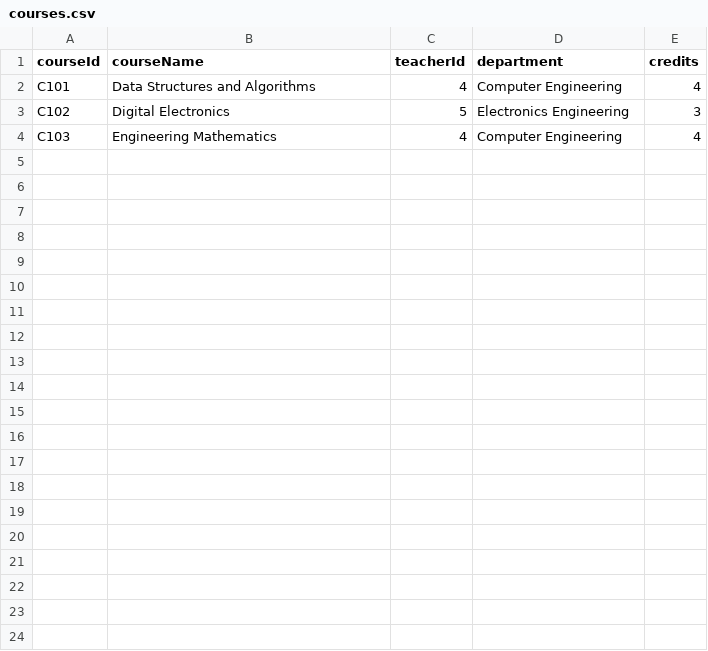
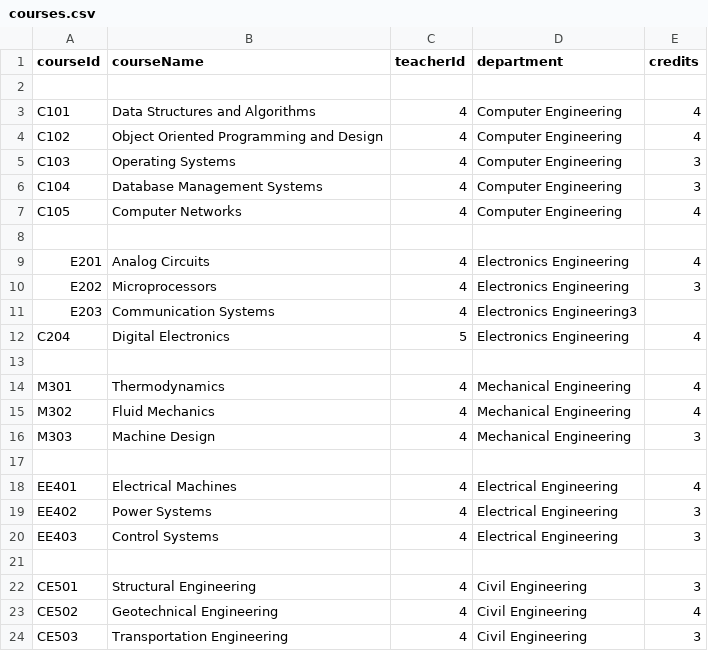
Before and after one commit to Makarand9106/OOPS-Project, a CSV file: coep-system/data/database/courses.csv, drawn as a sheet.

```diff
--- a/coep-system/data/database/courses.csv
+++ b/coep-system/data/database/courses.csv
@@ -1,4 +1,24 @@
 courseId,courseName,teacherId,department,credits
+
 C101,Data Structures and Algorithms,4,Computer Engineering,4
-C102,Digital Electronics,5,Electronics Engineering,3
-C103,Engineering Mathematics,4,Computer Engineering,4
+C102,Object Oriented Programming and Design,4,Computer Engineering,4
+C103,Operating Systems,4,Computer Engineering,3
+C104,Database Management Systems,4,Computer Engineering,3
+C105,Computer Networks,4,Computer Engineering,4
+
+E201,Analog Circuits,4,Electronics Engineering,4
+E202,Microprocessors,4,Electronics Engineering,3
+E203,Communication Systems,4,Electronics Engineering3
+C204,Digital Electronics,5,Electronics Engineering,4
+
+M301,Thermodynamics,4,Mechanical Engineering,4
+M302,Fluid Mechanics,4,Mechanical Engineering,4
+M303,Machine Design,4,Mechanical Engineering,3
+
+EE401,Electrical Machines,4,Electrical Engineering,4
+EE402,Power Systems,4,Electrical Engineering,3
+EE403,Control Systems,4,Electrical Engineering,3
+
+CE501,Structural Engineering,4,Civil Engineering,3
+CE502,Geotechnical Engineering,4,Civil Engineering,4
+CE503,Transportation Engineering,4,Civil Engineering,3
```
Also changed, not shown: coep-system/data/database/users.csv, 45 other files.
